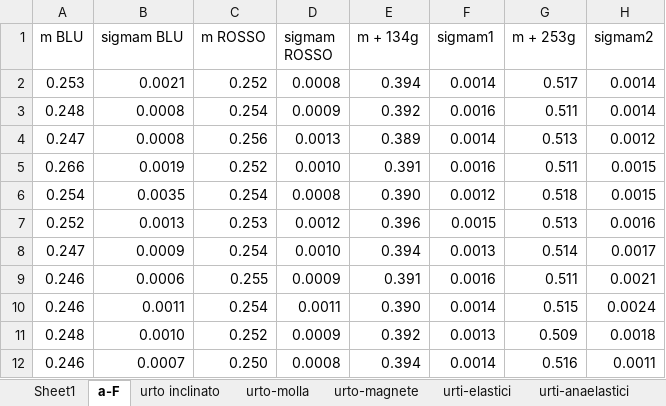
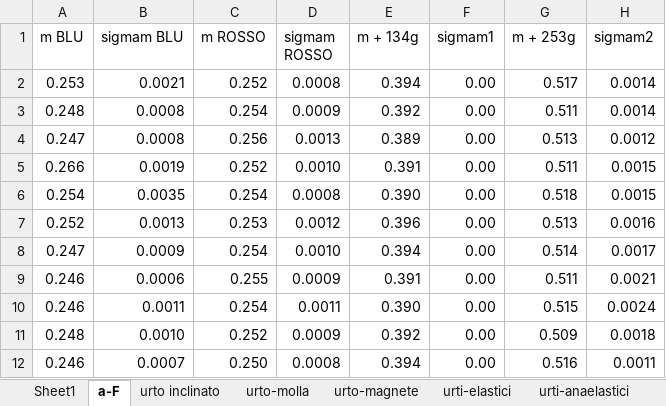
Before and after one commit to CarminatiGiovanni/LaboratorioFisica1, an Excel workbook: URTI/urti_dati.xlsx, sheet a-F, drawn as a sheet; values as stored, in another font and other column widths than the file's, no borders; the diff names each change by its address in the sheet, - before the commit and + after, or states it on an @@ line.

```diff
--- a/URTI/urti_dati.xlsx (sheet a-F)
+++ b/URTI/urti_dati.xlsx (sheet a-F)
-F2 (sigmam1): 0.0014
+F2 (sigmam1): 0.00
-F3 (sigmam1): 0.0016
+F3 (sigmam1): 0.00
-F4 (sigmam1): 0.0014
+F4 (sigmam1): 0.00
-F5 (sigmam1): 0.0016
+F5 (sigmam1): 0.00
-F6 (sigmam1): 0.0012
+F6 (sigmam1): 0.00
-F7 (sigmam1): 0.0015
+F7 (sigmam1): 0.00
-F8 (sigmam1): 0.0013
+F8 (sigmam1): 0.00
-F9 (sigmam1): 0.0016
+F9 (sigmam1): 0.00
-F10 (sigmam1): 0.0014
+F10 (sigmam1): 0.00
-F11 (sigmam1): 0.0013
+F11 (sigmam1): 0.00
-F12 (sigmam1): 0.0014
+F12 (sigmam1): 0.00
```
Also changed, not shown: sheet urti-anaelastici, sheet urto inclinato, sheet urti-elastici, sheet urto-magnete, sheet urto-molla, sheet mu_statico, 2 more sheets, 2 other files.
